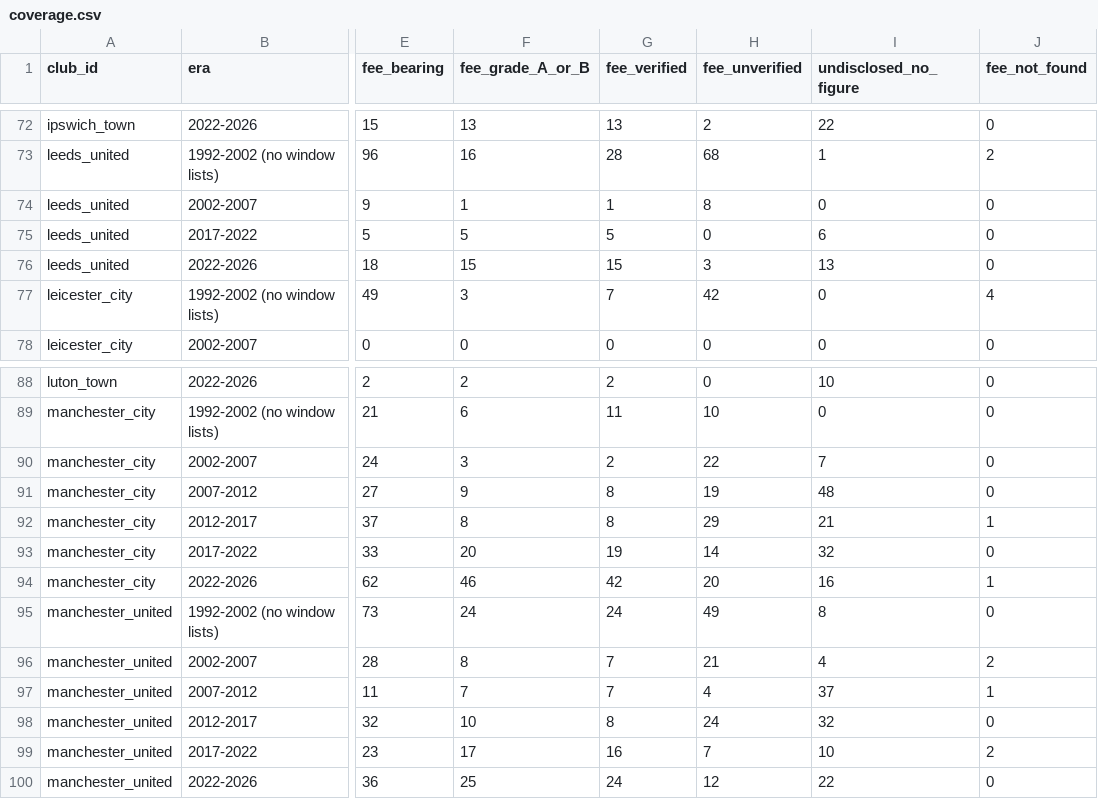
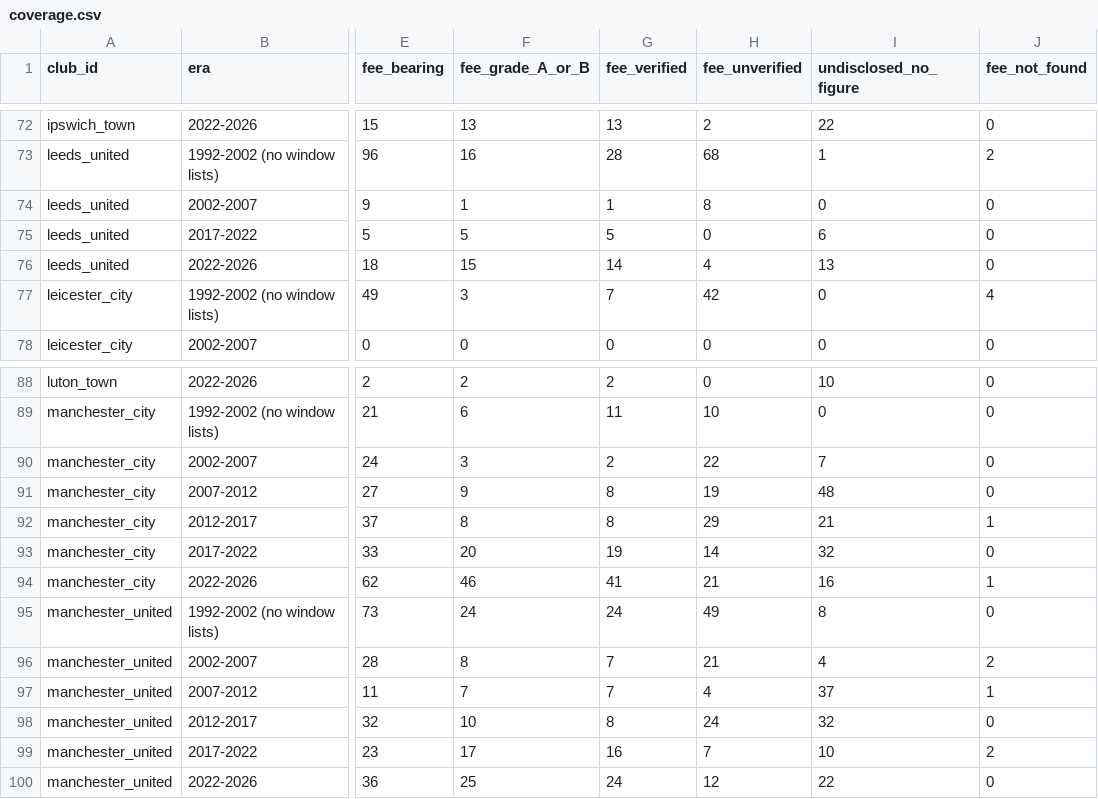
Before and after one commit to marketmarathon/race-through-time, a CSV file: data/rtt-101/coverage.csv, drawn as a sheet; only a part is shown, gaps mark what is left out; the diff names each change by its address in the sheet, - before the commit and + after, or states it on an @@ line.

```diff
--- a/data/rtt-101/coverage.csv
+++ b/data/rtt-101/coverage.csv
-G76 (fee_verified): 15
+G76 (fee_verified): 14
-H76 (fee_unverified): 3
+H76 (fee_unverified): 4
-G94 (fee_verified): 42
+G94 (fee_verified): 41
-H94 (fee_unverified): 20
+H94 (fee_unverified): 21
```
Also changed, not shown: data/rtt-101/club_season.csv, data/rtt-101/conflicts.csv, 13 other files.
